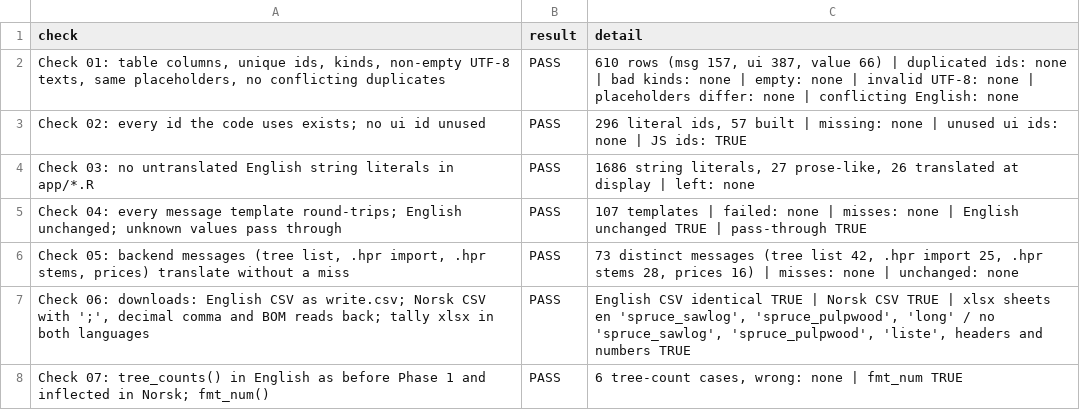
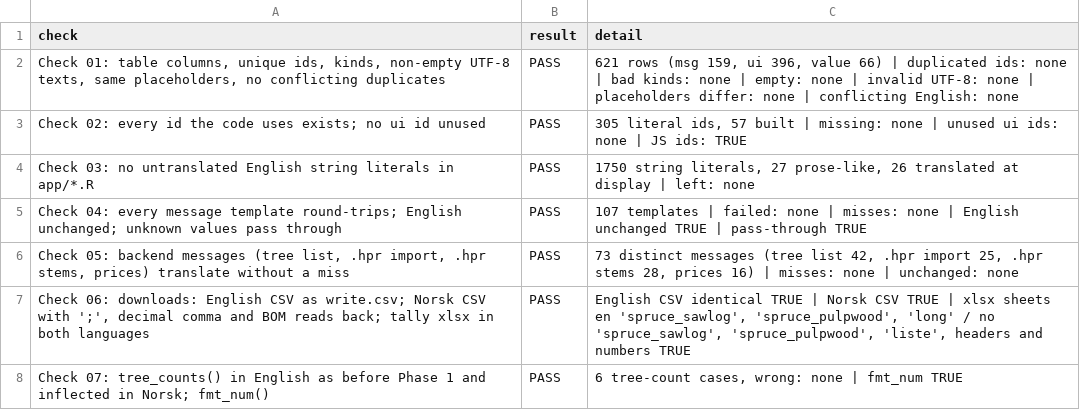
Before and after one commit to SmartForest-no/optBuck, a CSV file: outputs/i18n/audit_28_translations.csv, drawn as a sheet.

```diff
--- a/outputs/i18n/audit_28_translations.csv
+++ b/outputs/i18n/audit_28_translations.csv
@@ -1,5 +1,5 @@
 check,result,detail
-"Check 01: table columns, unique ids, kinds, non-empty UTF-8 texts, same placeholders, no conflicting duplicates",PASS,"610 rows (msg 157, ui 387, value 66) | duplicated ids: none | bad kinds: none | empty: none | invalid UTF-8: none | placeholders differ: none | conflicting English: none"
-Check 02: every id the code uses exists; no ui id unused,PASS,"296 literal ids, 57 built | missing: none | unused ui ids: none | JS ids: TRUE"
-Check 03: no untranslated English string literals in app/*.R,PASS,"1686 string literals, 27 prose-like, 26 translated at display | left: none"
+"Check 01: table columns, unique ids, kinds, non-empty UTF-8 texts, same placeholders, no conflicting duplicates",PASS,"621 rows (msg 159, ui 396, value 66) | duplicated ids: none | bad kinds: none | empty: none | invalid UTF-8: none | placeholders differ: none | conflicting English: none"
+Check 02: every id the code uses exists; no ui id unused,PASS,"305 literal ids, 57 built | missing: none | unused ui ids: none | JS ids: TRUE"
+Check 03: no untranslated English string literals in app/*.R,PASS,"1750 string literals, 27 prose-like, 26 translated at display | left: none"
 Check 04: every message template round-trips; English unchanged; unknown values pass through,PASS,107 templates | failed: none | misses: none | English unchanged TRUE | pass-through TRUE
```
Also changed, not shown: outputs/app_smoke/audit_17_app_smoke.csv, outputs/distribution_import/audit_34_distribution_import.csv, 4 other files.
